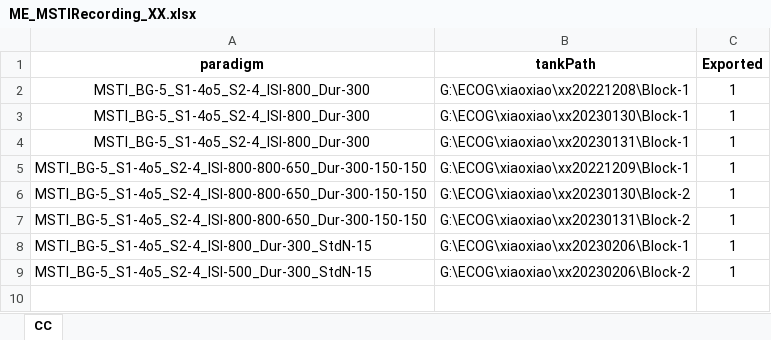
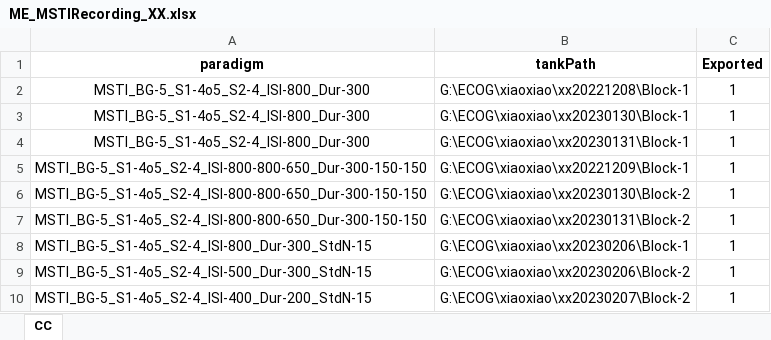
Before and after one commit to TOMORI233/ECOGProcess, an Excel workbook: SPR_Utils/ClickTrainLongTermFigure/MSTI/ME_MSTIRecording_XX.xlsx, sheet CC, drawn as a sheet; values as stored, in another font and other column widths than the file's, no borders; the diff names each change by its address in the sheet, - before the commit and + after, or states it on an @@ line.

```diff
--- a/SPR_Utils/ClickTrainLongTermFigure/MSTI/ME_MSTIRecording_XX.xlsx (sheet CC)
+++ b/SPR_Utils/ClickTrainLongTermFigure/MSTI/ME_MSTIRecording_XX.xlsx (sheet CC)
+row 10: MSTI_BG-5_S1-4o5_S2-4_ISI-400_Dur-200_StdN-15 | G:\ECOG\xiaoxiao\xx20230207\Block-2 | 1
```
Also changed, not shown: SPR_Utils/ClickTrainLongTermFigure/MSTI/ME_MSTIConfig.xlsx, 4 other files.
